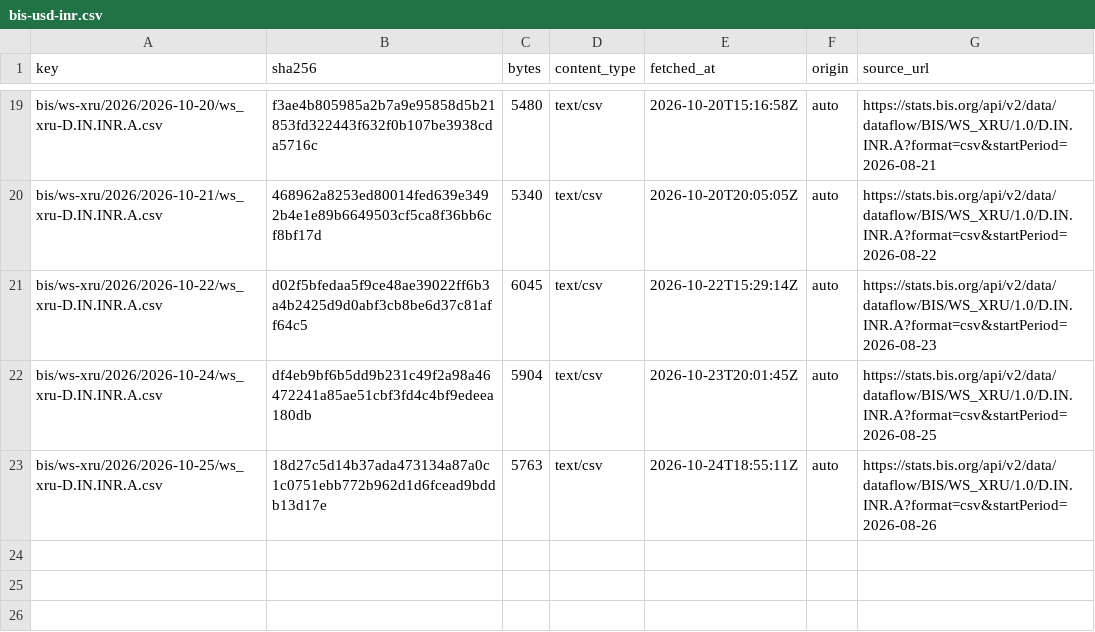
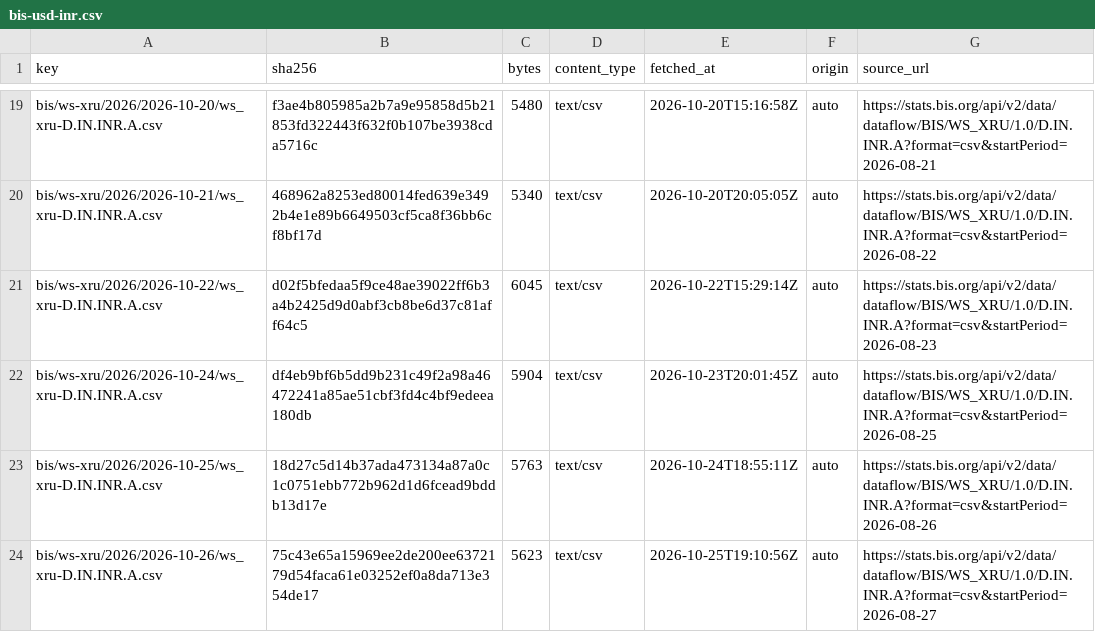
Before and after one commit to xfina-dev/xfina-data, a CSV file: v1/manifests/bis-usd-inr.csv, drawn as a sheet; only a part is shown, gaps mark what is left out.

```diff
--- a/v1/manifests/bis-usd-inr.csv
+++ b/v1/manifests/bis-usd-inr.csv
@@ -23 +23,2 @@ bis/ws-xru/2026/2026-10-24/ws_xru-D.IN.INR.A.csv,df4eb9bf6b5dd9b231c49f2a98a4647
 bis/ws-xru/2026/2026-10-25/ws_xru-D.IN.INR.A.csv,18d27c5d14b37ada473134a87a0c1c0751ebb772b962d1d6fcead9bddb13d17e,5763,text/csv,2026-10-24T18:55:11Z,auto,https://stats.bis.org/api/v2/data/dataflow/BIS/WS_XRU/1.0/D.IN.INR.A?format=csv&startPeriod=2026-08-26
+bis/ws-xru/2026/2026-10-26/ws_xru-D.IN.INR.A.csv,75c43e65a15969ee2de200ee6372179d54faca61e03252ef0a8da713e354de17,5623,text/csv,2026-10-25T19:10:56Z,auto,https://stats.bis.org/api/v2/data/dataflow/BIS/WS_XRU/1.0/D.IN.INR.A?format=csv&startPeriod=2026-08-27
```
Also changed, not shown: 1 other file.
